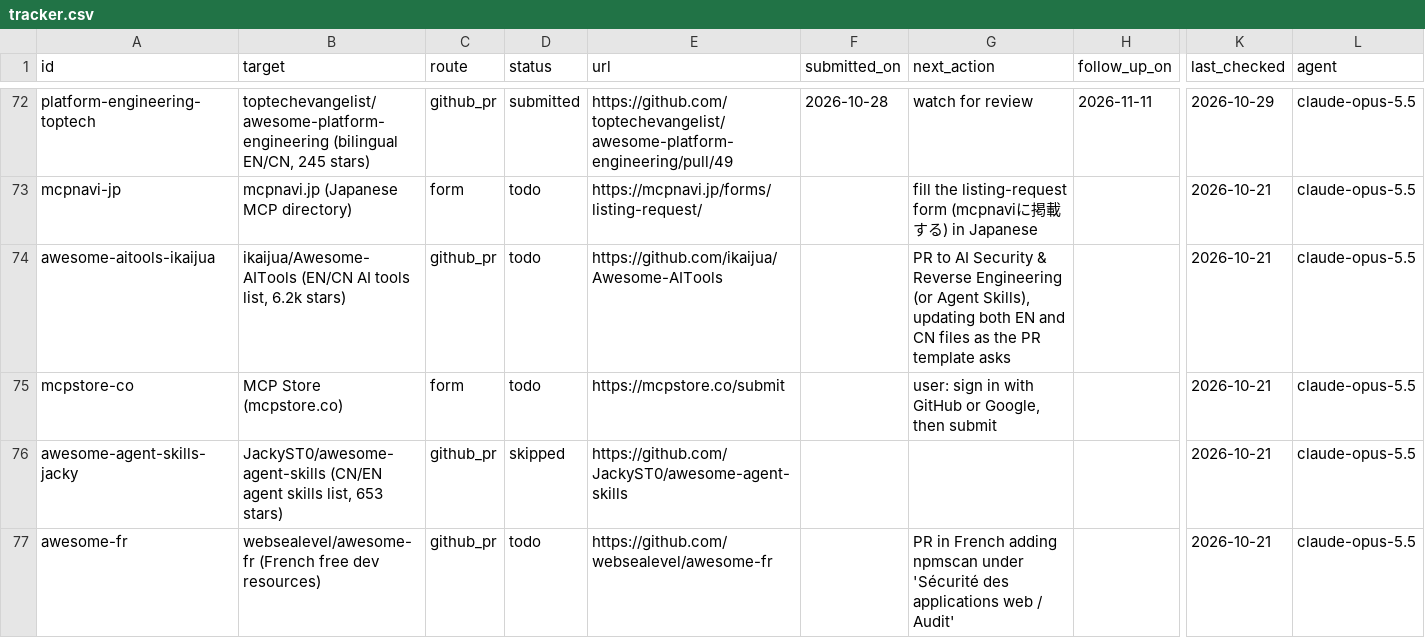
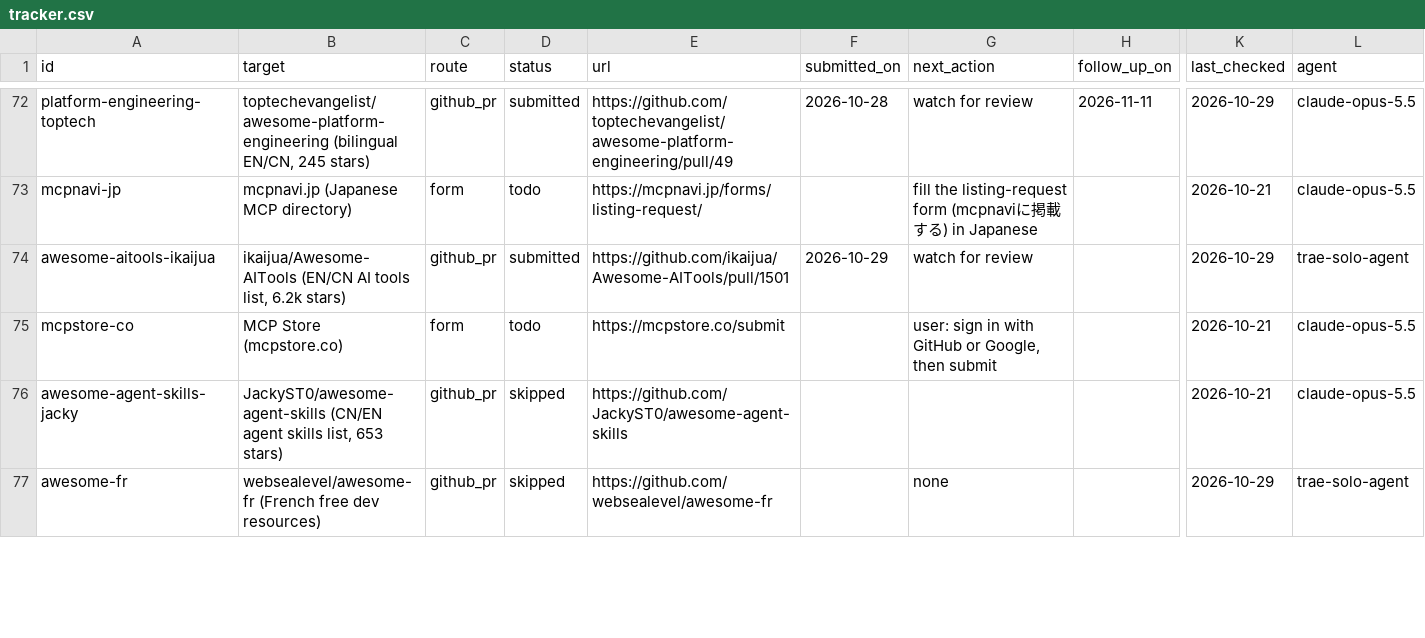
Before and after one commit to salemalem/npmscan-mcp-plugin, a CSV file: outreach/tracker.csv, drawn as a sheet; only a part is shown, gaps mark what is left out; the diff covers the shown part only; the diff names each change by its address in the sheet, - before the commit and + after, or states it on an @@ line.

```diff
--- a/outreach/tracker.csv
+++ b/outreach/tracker.csv
-D74 (status): todo
+D74 (status): submitted
-E74 (url): https://github.com/ikaijua/Awesome-AITools
+E74 (url): https://github.com/ikaijua/Awesome-AITools/pull/1501
-F74 (submitted_on): (empty)
+F74 (submitted_on): 2026-10-29
-G74 (next_action): PR to AI Security & Reverse Engineering (or Agent Skills), updating both EN and CN files as the PR template asks
+G74 (next_action): watch for review
-K74 (last_checked): 2026-10-21
+K74 (last_checked): 2026-10-29
-L74 (agent): claude-opus-5.5
+L74 (agent): trae-solo-agent
-D77 (status): todo
+D77 (status): skipped
-G77 (next_action): PR in French adding npmscan under 'Sécurité des applications web / Audit'
+G77 (next_action): none
-K77 (last_checked): 2026-10-21
+K77 (last_checked): 2026-10-29
-L77 (agent): claude-opus-5.5
+L77 (agent): trae-solo-agent
```
Also changed, not shown: 48 edited cells elsewhere in this file.
